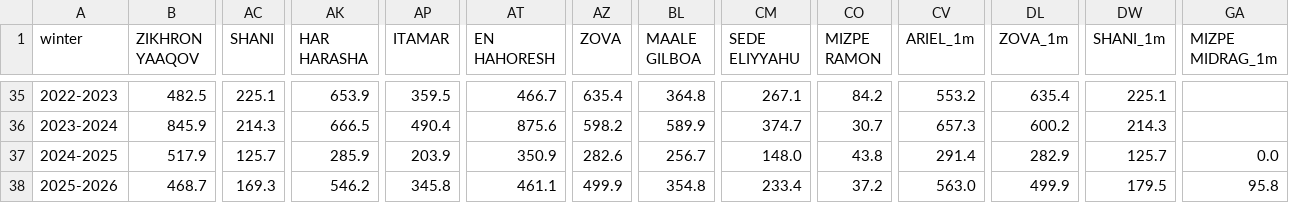
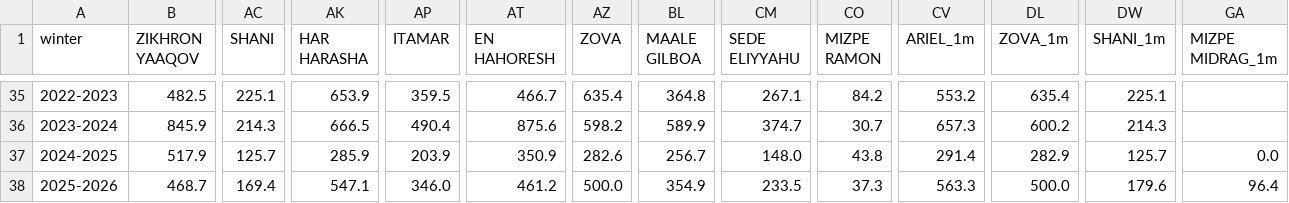
Before and after one commit to yuval-harpaz/weather, a CSV file: data/sum_rain_sep_to_aug.csv, drawn as a sheet; only a part is shown, gaps mark what is left out; the diff names each change by its address in the sheet, - before the commit and + after, or states it on an @@ line.

```diff
--- a/data/sum_rain_sep_to_aug.csv
+++ b/data/sum_rain_sep_to_aug.csv
-AC38 (SHANI): 169.3
+AC38 (SHANI): 169.4
-AK38 (HAR HARASHA): 546.2
+AK38 (HAR HARASHA): 547.1
-AP38 (ITAMAR): 345.8
+AP38 (ITAMAR): 346.0
-AT38 (EN HAHORESH): 461.1
+AT38 (EN HAHORESH): 461.2
-AZ38 (ZOVA): 499.9
+AZ38 (ZOVA): 500.0
-BL38 (MAALE GILBOA): 354.8
+BL38 (MAALE GILBOA): 354.9
-CM38 (SEDE ELIYYAHU): 233.4
+CM38 (SEDE ELIYYAHU): 233.5
-CO38 (MIZPE RAMON): 37.2
+CO38 (MIZPE RAMON): 37.3
-CV38 (ARIEL_1m): 563.0
+CV38 (ARIEL_1m): 563.3
-DL38 (ZOVA_1m): 499.9
+DL38 (ZOVA_1m): 500.0
-DW38 (SHANI_1m): 179.5
+DW38 (SHANI_1m): 179.6
-GA38 (MIZPE MIDRAG_1m): 95.8
+GA38 (MIZPE MIDRAG_1m): 96.4
```
Also changed, not shown: data/rain_2026.csv, data/regional_rain_per_month.csv.
